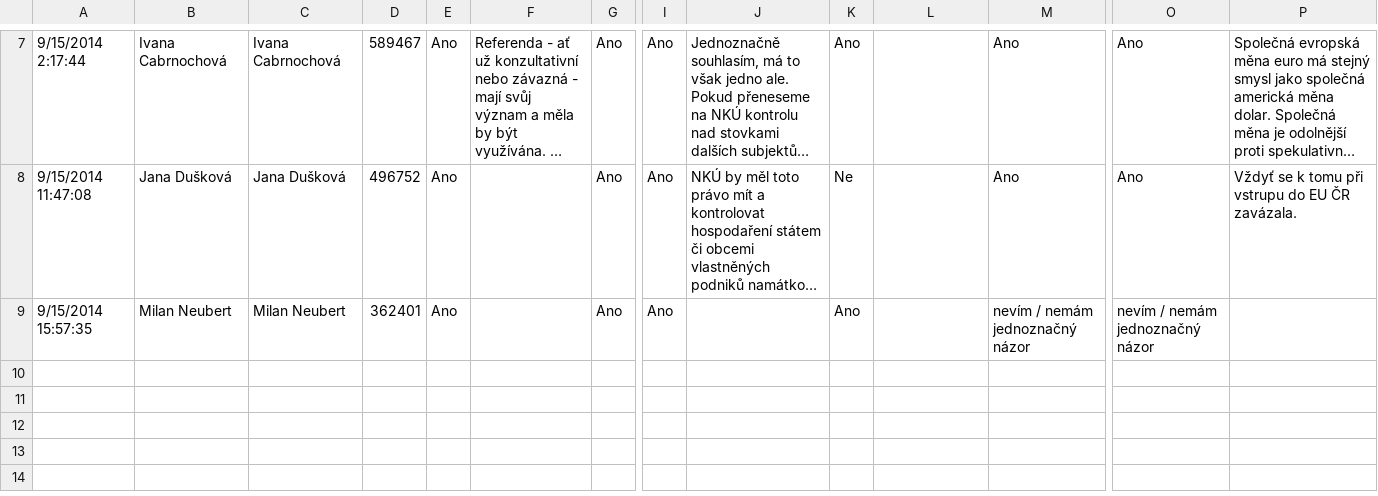
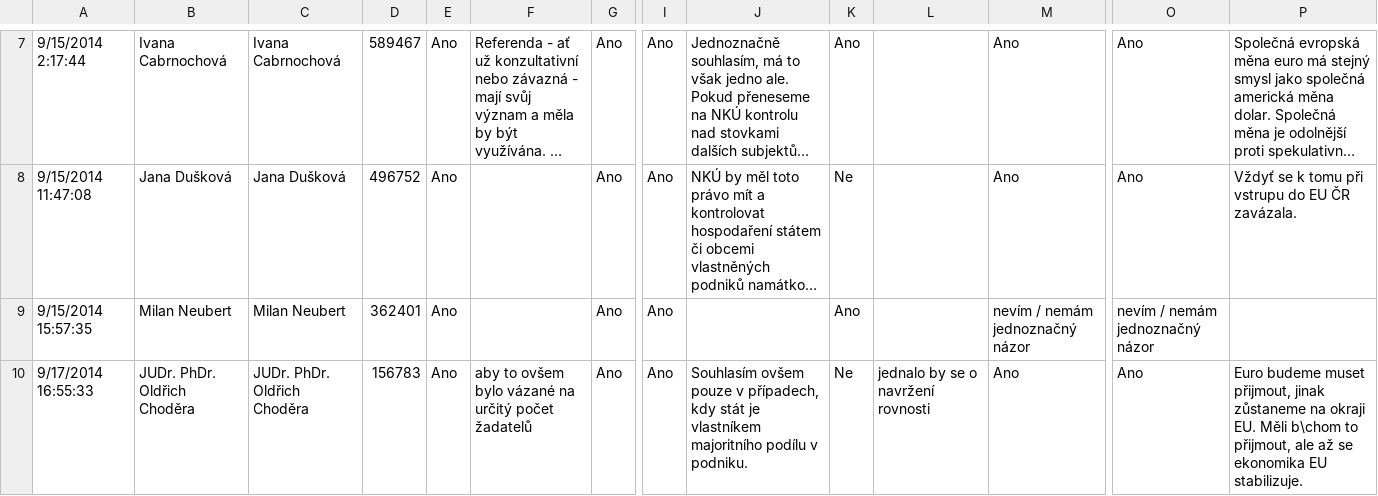
Before and after one commit to KohoVolit/vaa2012-2, a TSV file: www/senat-2014-1/backend/source/answers.tsv, drawn as a sheet; only a part is shown, gaps mark what is left out; long unchanged cells end in …; rows hold the shown columns only; the diff names each change by its address in the sheet, - before the commit and + after, or states it on an @@ line.

Commit message:
ODS in senate praga 10

```diff
--- a/www/senat-2014-1/backend/source/answers.tsv
+++ b/www/senat-2014-1/backend/source/answers.tsv
+row 10: 9/17/2014 16:55:33 | JUDr. PhDr. Oldřich Choděra | JUDr. PhDr. Oldřich Choděra | 156783 | Ano | aby to ovšem bylo vázané na určitý počet žadatelů | Ano | Ano | Souhlasím ovšem pouze v případech, kdy stát je vlastníkem majoritního podílu v podniku. | Ne | jednalo by se o navržení rovnosti | Ano | Ano | Euro budeme muset přijmout, jinak zůstaneme na okraji EU. Měli b\chom to přijmout, ale až se ekonomika EU stabilizuje.
```
Also changed, not shown: 4 other files.
